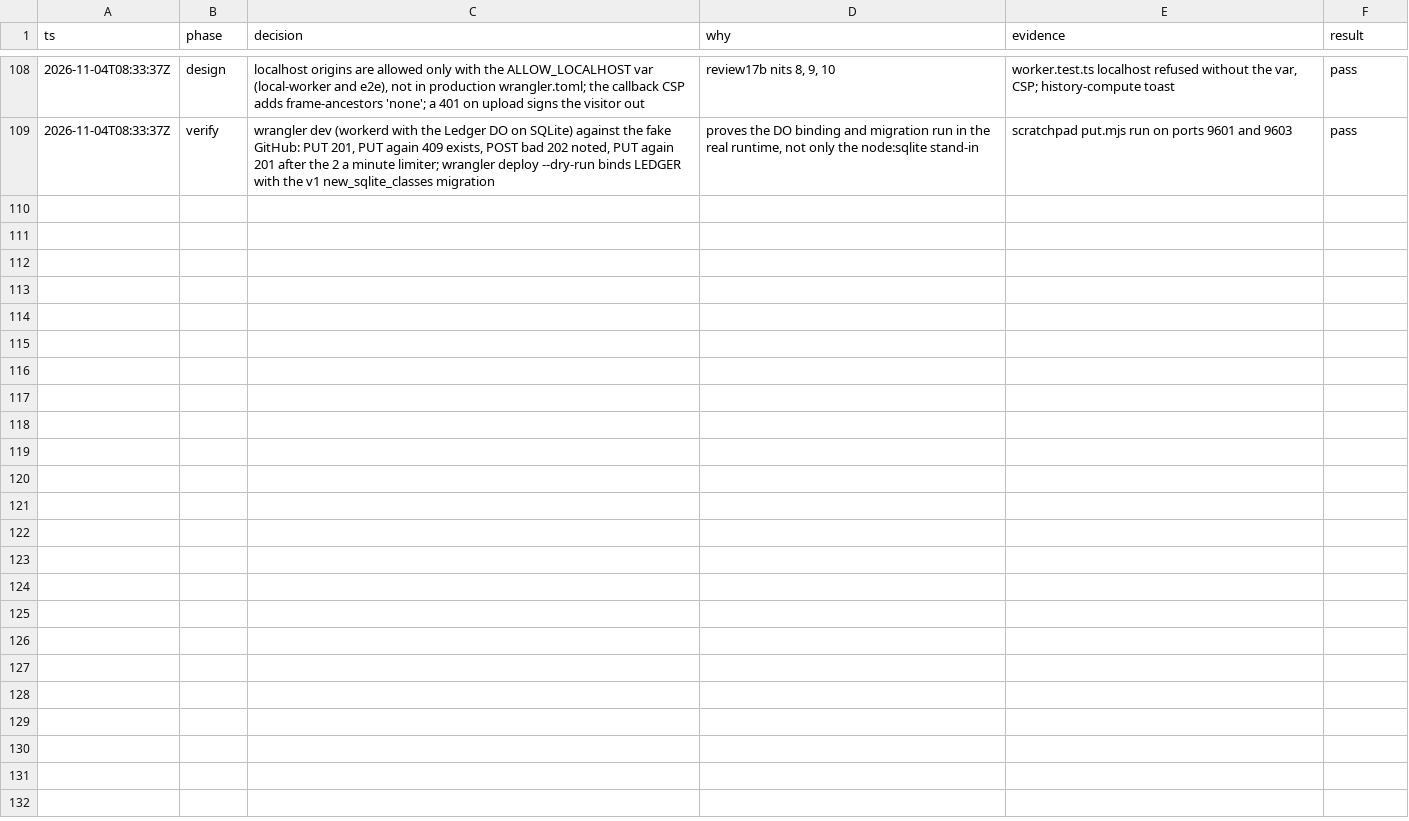
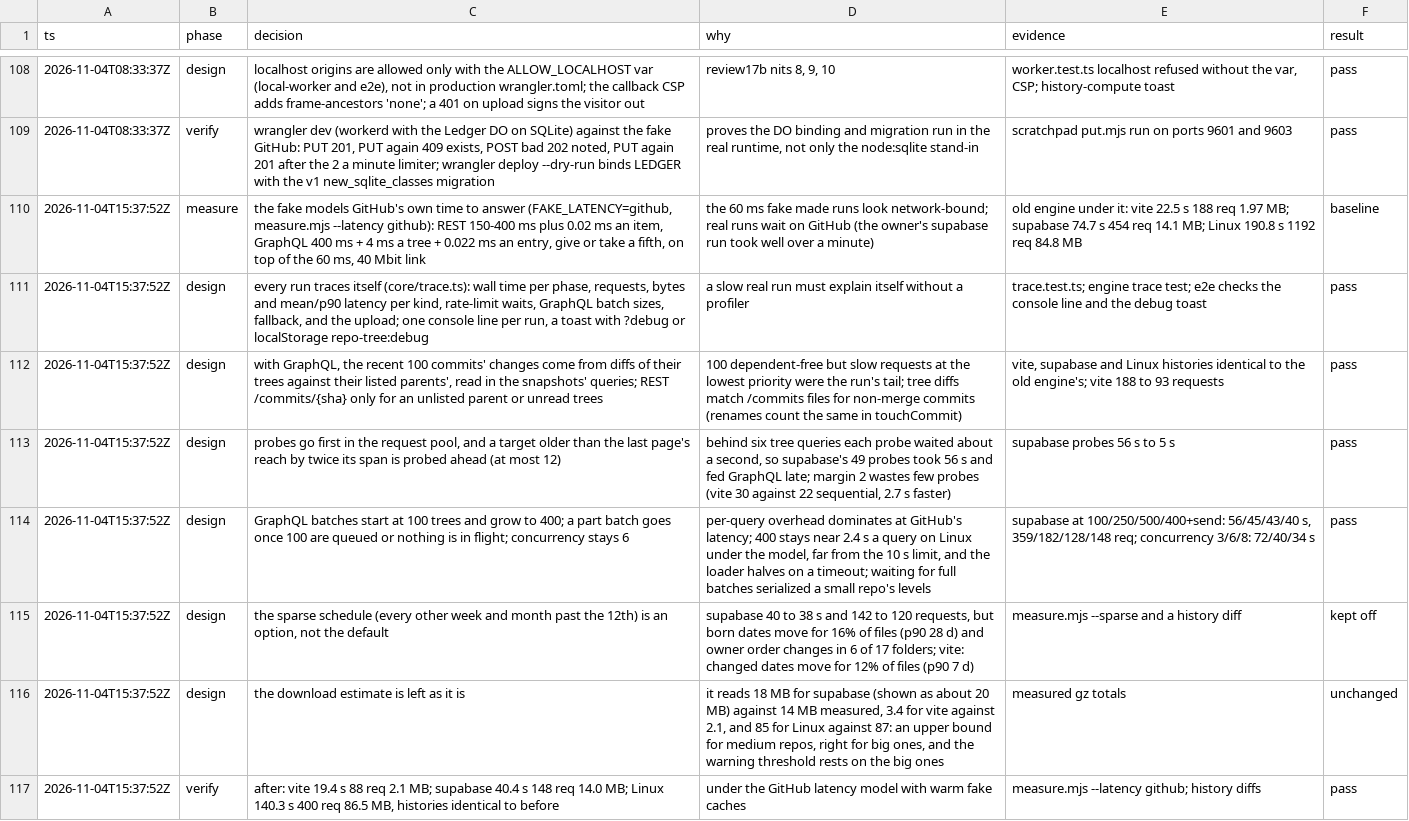
Before and after one commit to JasonZhangggg/repo-tree, a TSV file: docs/decisions.tsv, drawn as a sheet; only a part is shown, gaps mark what is left out.

```diff
--- a/docs/decisions.tsv
+++ b/docs/decisions.tsv
@@ -109 +109,9 @@ ts	phase	decision	why	evidence	result
 2026-11-04T08:33:37Z	verify	wrangler dev (workerd with the Ledger DO on SQLite) against the fake GitHub: PUT 201, PUT again 409 exists, POST bad 202 noted, PUT again 201 after the 2 a minute limiter; wrangler deploy --dry-run binds LEDGER with the v1 new_sqlite_classes migration	proves the DO binding and migration run in the real runtime, not only the node:sqlite stand-in	scratchpad put.mjs run on ports 9601 and 9603	pass
+2026-11-04T15:37:52Z	measure	the fake models GitHub's own time to answer (FAKE_LATENCY=github, measure.mjs --latency github): REST 150-400 ms plus 0.02 ms an item, GraphQL 400 ms + 4 ms a tree + 0.022 ms an entry, give or take a fifth, on top of the 60 ms, 40 Mbit link	the 60 ms fake made runs look network-bound; real runs wait on GitHub (the owner's supabase run took well over a minute)	old engine under it: vite 22.5 s 188 req 1.97 MB; supabase 74.7 s 454 req 14.1 MB; Linux 190.8 s 1192 req 84.8 MB	baseline
+2026-11-04T15:37:52Z	design	every run traces itself (core/trace.ts): wall time per phase, requests, bytes and mean/p90 latency per kind, rate-limit waits, GraphQL batch sizes, fallback, and the upload; one console line per run, a toast with ?debug or localStorage repo-tree:debug	a slow real run must explain itself without a profiler	trace.test.ts; engine trace test; e2e checks the console line and the debug toast	pass
+2026-11-04T15:37:52Z	design	with GraphQL, the recent 100 commits' changes come from diffs of their trees against their listed parents', read in the snapshots' queries; REST /commits/{sha} only for an unlisted parent or unread trees	100 dependent-free but slow requests at the lowest priority were the run's tail; tree diffs match /commits files for non-merge commits (renames count the same in touchCommit)	vite, supabase and Linux histories identical to the old engine's; vite 188 to 93 requests	pass
+2026-11-04T15:37:52Z	design	probes go first in the request pool, and a target older than the last page's reach by twice its span is probed ahead (at most 12)	behind six tree queries each probe waited about a second, so supabase's 49 probes took 56 s and fed GraphQL late; margin 2 wastes few probes (vite 30 against 22 sequential, 2.7 s faster)	supabase probes 56 s to 5 s	pass
+2026-11-04T15:37:52Z	design	GraphQL batches start at 100 trees and grow to 400; a part batch goes once 100 are queued or nothing is in flight; concurrency stays 6	per-query overhead dominates at GitHub's latency; 400 stays near 2.4 s a query on Linux under the model, far from the 10 s limit, and the loader halves on a timeout; waiting for full batches serialized a small repo's levels	supabase at 100/250/500/400+send: 56/45/43/40 s, 359/182/128/148 req; concurrency 3/6/8: 72/40/34 s	pass
+2026-11-04T15:37:52Z	design	the sparse schedule (every other week and month past the 12th) is an option, not the default	supabase 40 to 38 s and 142 to 120 requests, but born dates move for 16% of files (p90 28 d) and owner order changes in 6 of 17 folders; vite: changed dates move for 12% of files (p90 7 d)	measure.mjs --sparse and a history diff	kept off
+2026-11-04T15:37:52Z	design	the download estimate is left as it is	it reads 18 MB for supabase (shown as about 20 MB) against 14 MB measured, 3.4 for vite against 2.1, and 85 for Linux against 87: an upper bound for medium repos, right for big ones, and the warning threshold rests on the big ones	measured gz totals	unchanged
+2026-11-04T15:37:52Z	verify	after: vite 19.4 s 88 req 2.1 MB; supabase 40.4 s 148 req 14.0 MB; Linux 140.3 s 400 req 86.5 MB, histories identical to before	under the GitHub latency model with warm fake caches	measure.mjs --latency github; history diffs	pass
```
Also changed, not shown: 22 other files.
